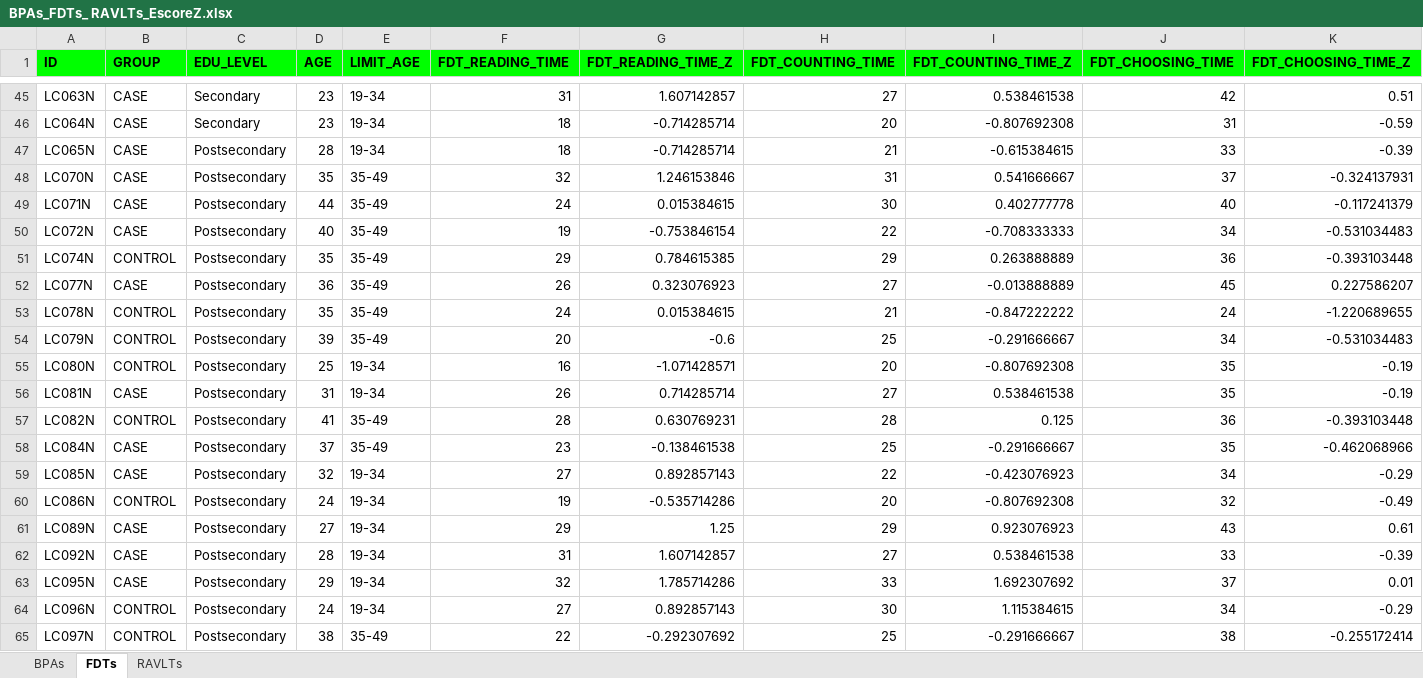
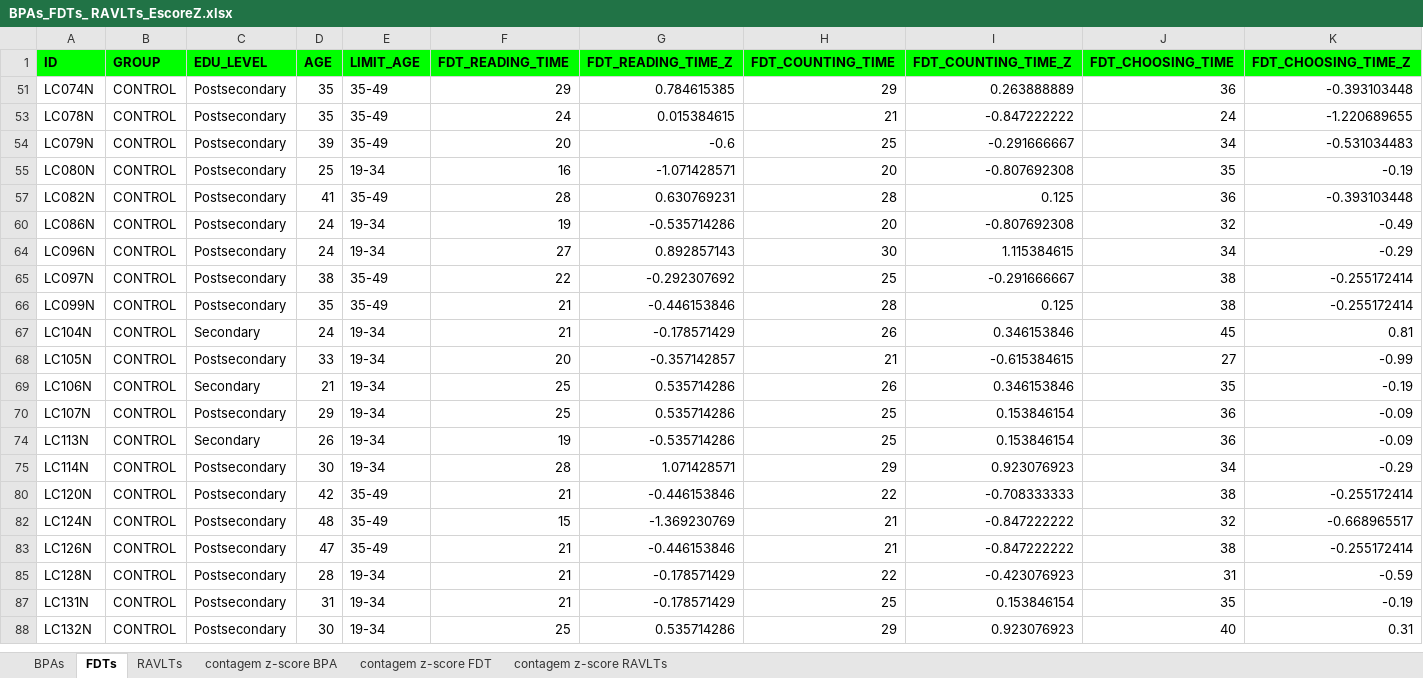
Before and after one commit to Felipe-Fagundes-LBBM/Neurocognitive-Function-Test-Analysis, an Excel workbook: BPAs_FDTs_ RAVLTs_EscoreZ.xlsx, sheet FDTs, drawn as a sheet; only a part is shown, gaps mark what is left out; the shorter side is filled out with more unchanged rows; values as stored, in another font and other column widths than the file's, no borders; charts and pictures not drawn; rows hold the shown columns only; the diff covers the shown part only; the diff names each change by its address in the sheet, - before the commit and + after, or states it on an @@ line.

Commit message:
contagem dos casos/controle

```diff
--- a/BPAs_FDTs_ RAVLTs_EscoreZ.xlsx (sheet FDTs)
+++ b/BPAs_FDTs_ RAVLTs_EscoreZ.xlsx (sheet FDTs)
+sheet tab: contagem z-score BPA
+sheet tab: contagem z-score FDT
+sheet tab: contagem z-score RAVLTs
@@ row 45 hidden: LC063N | CASE | Secondary | 23 | 19-34 | 31 | 1.607142857 | 27 | 0.538461538 | 42 | 0.51 @@
@@ row 46 hidden: LC064N | CASE | Secondary | 23 | 19-34 | 18 | -0.714285714 | 20 | -0.807692308 | 31 | -0.59 @@
@@ row 47 hidden: LC065N | CASE | Postsecondary | 28 | 19-34 | 18 | -0.714285714 | 21 | -0.615384615 | 33 | -0.39 @@
@@ row 48 hidden: LC070N | CASE | Postsecondary | 35 | 35-49 | 32 | 1.246153846 | 31 | 0.541666667 | 37 | -0.324137931 @@
@@ row 49 hidden: LC071N | CASE | Postsecondary | 44 | 35-49 | 24 | 0.015384615 | 30 | 0.402777778 | 40 | -0.117241379 @@
@@ row 50 hidden: LC072N | CASE | Postsecondary | 40 | 35-49 | 19 | -0.753846154 | 22 | -0.708333333 | 34 | -0.531034483 @@
@@ row 52 hidden: LC077N | CASE | Postsecondary | 36 | 35-49 | 26 | 0.323076923 | 27 | -0.013888889 | 45 | 0.227586207 @@
@@ row 56 hidden: LC081N | CASE | Postsecondary | 31 | 19-34 | 26 | 0.714285714 | 27 | 0.538461538 | 35 | -0.19 @@
@@ row 58 hidden: LC084N | CASE | Postsecondary | 37 | 35-49 | 23 | -0.138461538 | 25 | -0.291666667 | 35 | -0.462068966 @@
@@ row 59 hidden: LC085N | CASE | Postsecondary | 32 | 19-34 | 27 | 0.892857143 | 22 | -0.423076923 | 34 | -0.29 @@
@@ row 61 hidden: LC089N | CASE | Postsecondary | 27 | 19-34 | 29 | 1.25 | 29 | 0.923076923 | 43 | 0.61 @@
@@ row 62 hidden: LC092N | CASE | Postsecondary | 28 | 19-34 | 31 | 1.607142857 | 27 | 0.538461538 | 33 | -0.39 @@
@@ row 63 hidden: LC095N | CASE | Postsecondary | 29 | 19-34 | 32 | 1.785714286 | 33 | 1.692307692 | 37 | 0.01 @@
```
Also changed, not shown: 65 hidden or unhidden rows elsewhere in this sheet, sheet BPAs, charts or pictures.
